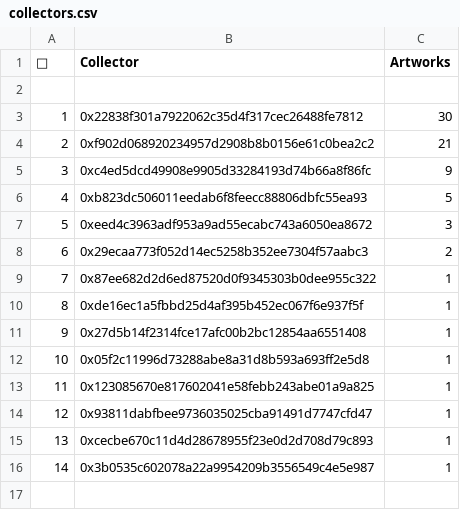
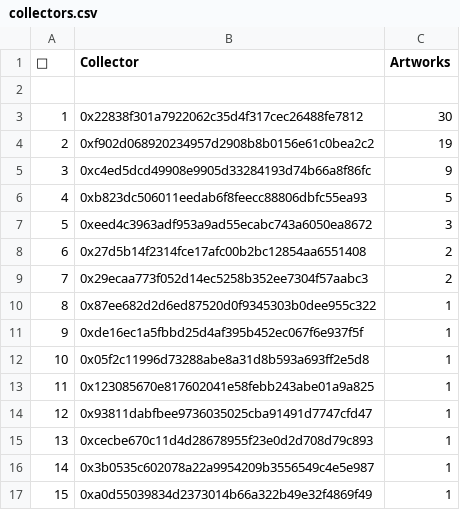
Before and after one commit to JohnOrionYoung/JOYhotPotato, a CSV file: src/python/collectors.csv, drawn as a sheet; removed rows and columns are numbered as before the commit, all else as after; the diff names each change by its address in the sheet, - before the commit and + after, or states it on an @@ line.

Commit message:
update

```diff
--- a/src/python/collectors.csv
+++ b/src/python/collectors.csv
-C4 (Artworks): 21
+C4 (Artworks): 19
+row 8: 6 | 0x27d5b14f2314fce17afc00b2bc12854aa6551408 | 2
@@ column A (👑) renumbered between rows 9 and 11 @@
-row 11: 9 | 0x27d5b14f2314fce17afc00b2bc12854aa6551408 | 1
+row 17: 15 | 0xa0d55039834d2373014b66a322b49e32f4869f49 | 1
```
